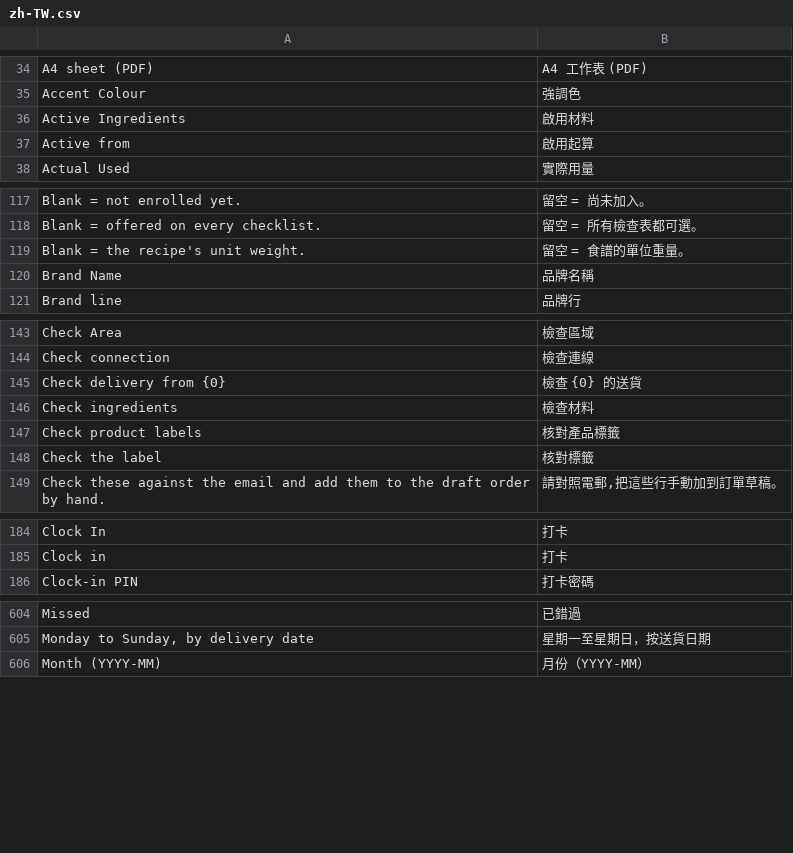
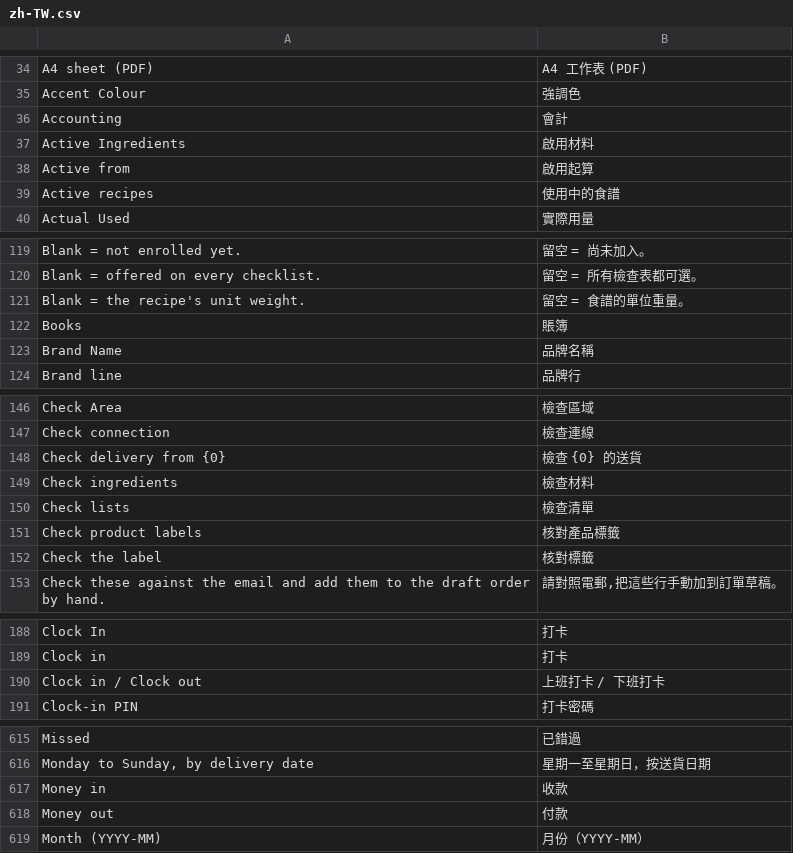
Before and after one commit to franciscobarria-oss/Happyconcepts, a CSV file: happy_kitchen/translations/zh-TW.csv, drawn as a sheet; only a part is shown, gaps mark what is left out; the diff covers the shown part only.

```diff
--- a/happy_kitchen/translations/zh-TW.csv
+++ b/happy_kitchen/translations/zh-TW.csv
@@ -35,4 +35,6 @@ A4 sheet (PDF),A4 工作表 (PDF)
 Accent Colour,強調色
+Accounting,會計
 Active Ingredients,啟用材料
 Active from,啟用起算
+Active recipes,使用中的食譜
 Actual Used,實際用量
@@ -119,2 +121,3 @@ Blank = offered on every checklist.,留空 = 所有檢查表都可選。
 Blank = the recipe's unit weight.,留空 = 食譜的單位重量。
+Books,賬簿
 Brand Name,品牌名稱
@@ -146,2 +149,3 @@ Check delivery from {0},檢查 {0} 的送貨
 Check ingredients,檢查材料
+Check lists,檢查清單
 Check product labels,核對產品標籤
@@ -185,2 +189,3 @@ Clock In,打卡
 Clock in,打卡
+Clock in / Clock out,上班打卡 / 下班打卡
 Clock-in PIN,打卡密碼
@@ -605,2 +616,4 @@ Missed,已錯過
 "Monday to Sunday, by delivery date",星期一至星期日，按送貨日期
+Money in,收款
+Money out,付款
 Month (YYYY-MM),月份（YYYY-MM）
```
Also changed, not shown: 14 added rows elsewhere in this file, 44 other files.
